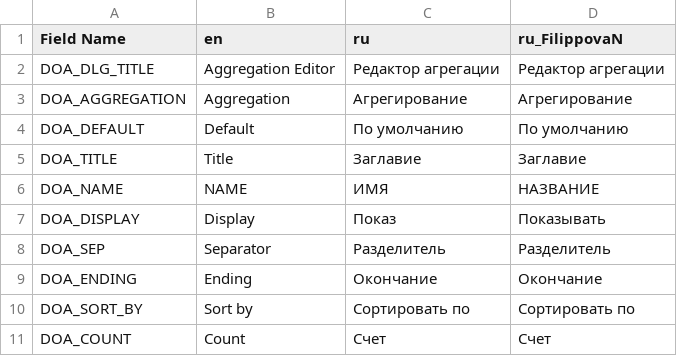
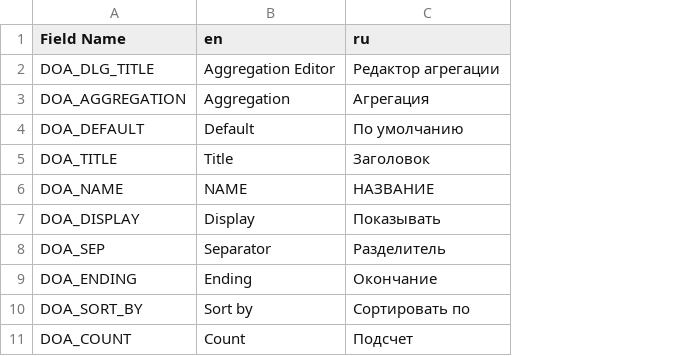
Before and after one commit to specify/specify-tools, a TSV file: txt_localization/relocalization/xlsx_to_tsv/system_setup.tsv, drawn as a sheet; the diff names each change by its address in the sheet, - before the commit and + after, or states it on an @@ line.

Commit message:
Update txt_localization scripts

```diff
--- a/txt_localization/relocalization/xlsx_to_tsv/system_setup.tsv
+++ b/txt_localization/relocalization/xlsx_to_tsv/system_setup.tsv
-column D (ru_FilippovaN), rows 2-11: Редактор агрегации | Агрегирование | По умолчанию | Заглавие | НАЗВАНИЕ | Показывать | Разделитель | Окончание | Сортировать по | Счет
-C3 (ru): Агрегирование
+C3 (ru): Агрегация
-C5 (ru): Заглавие
+C5 (ru): Заголовок
-C6 (ru): ИМЯ
+C6 (ru): НАЗВАНИЕ
-C7 (ru): Показ
+C7 (ru): Показывать
-C11 (ru): Счет
+C11 (ru): Подсчет
```
Also changed, not shown: 13 other files.
